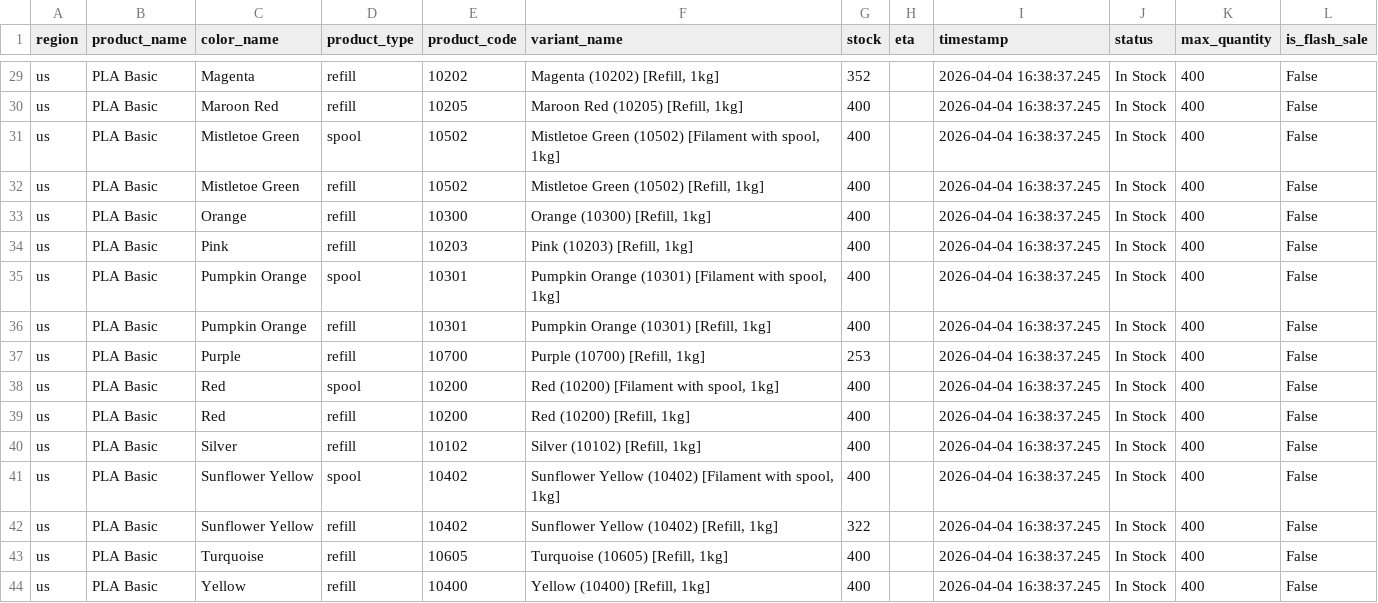
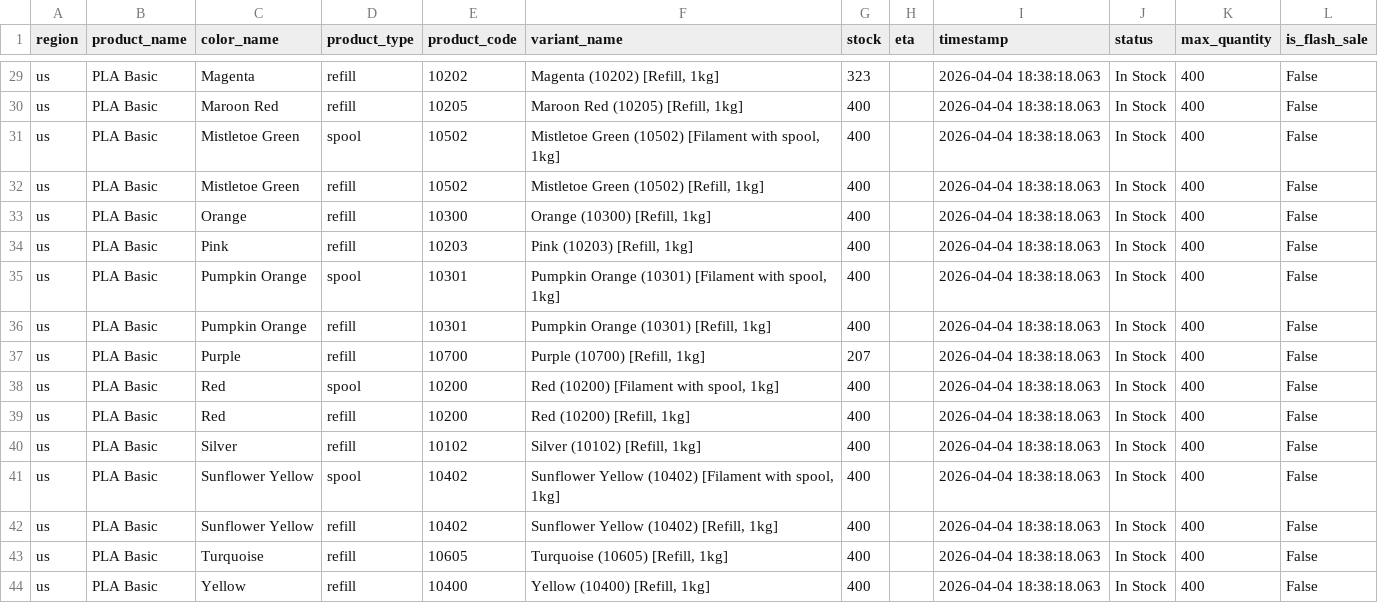
Before and after one commit to zachrigby3-star/bambu-filament-tracker, a CSV file: bambu_pla_basic_us.csv, drawn as a sheet; only a part is shown, gaps mark what is left out; the diff covers the shown part only; the diff names each change by its address in the sheet, - before the commit and + after, or states it on an @@ line.

```diff
--- a/bambu_pla_basic_us.csv
+++ b/bambu_pla_basic_us.csv
-G29 (stock): 352
+G29 (stock): 323
-I29:I44 (timestamp): 2026-04-04 16:38:37.245
+I29:I44 (timestamp): 2026-04-04 18:38:18.063
-G37 (stock): 253
+G37 (stock): 207
-G42 (stock): 322
+G42 (stock): 400
```
Also changed, not shown: 35 edited cells elsewhere in this file.
